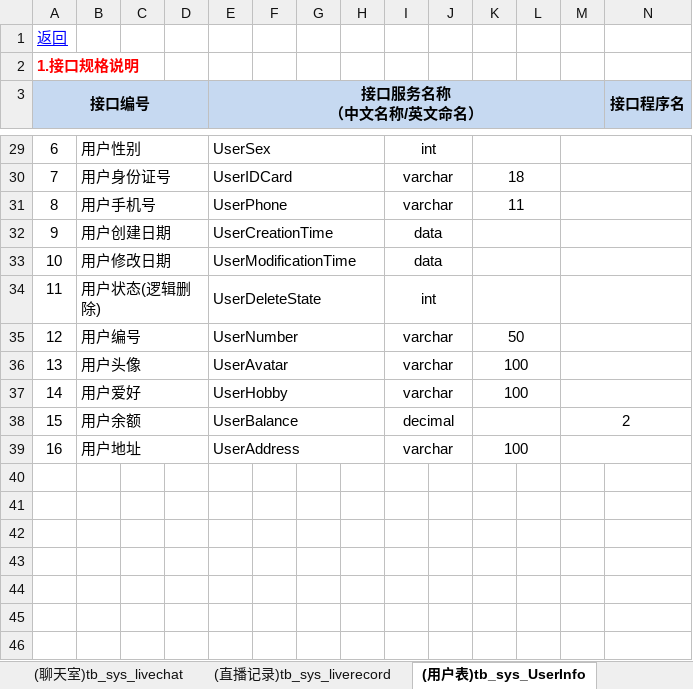
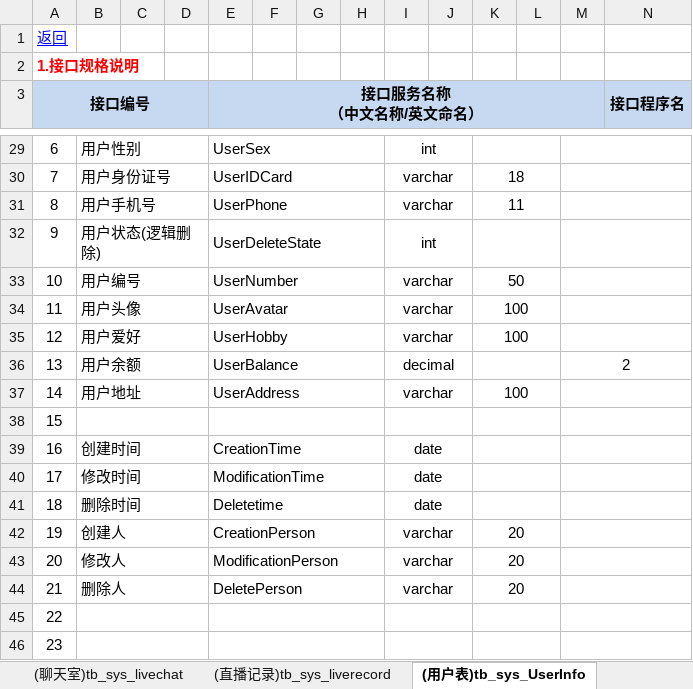
Before and after one commit to YangYuKunK/SmartHealthcare, an Excel workbook: 智慧医疗-数据结构.xlsx, sheet (用户表)tb_sys_UserInfo, drawn as a sheet; only a part is shown, gaps mark what is left out; values as stored, in another font and other column widths than the file's, no borders; removed rows and columns are numbered as before the commit, all else as after; rows hold the shown columns only; the diff names each change by its address in the sheet, - before the commit and + after, or states it on an @@ line.

```diff
--- a/智慧医疗-数据结构.xlsx (sheet (用户表)tb_sys_UserInfo)
+++ b/智慧医疗-数据结构.xlsx (sheet (用户表)tb_sys_UserInfo)
-row 32: 9 | 用户创建日期 |  |  | UserCreationTime |  |  |  | data
-row 33: 10 | 用户修改日期 |  |  | UserModificationTime |  |  |  | data
@@ column A (接口编号) renumbered between rows 32 and 37 @@
+row 38: 15
+row 39: 16 | 创建时间 |  |  | CreationTime |  |  |  | date
+row 40: 17 | 修改时间 |  |  | ModificationTime |  |  |  | date
+row 41: 18 | 删除时间 |  |  | Deletetime |  |  |  | date
+row 42: 19 | 创建人 |  |  | CreationPerson |  |  |  | varchar |  | 20
+row 43: 20 | 修改人 |  |  | ModificationPerson |  |  |  | varchar |  | 20
+row 44: 21 | 删除人 |  |  | DeletePerson |  |  |  | varchar |  | 20
+row 45: 22
+row 46: 23
```
Also changed, not shown: sheet (商品订单详情表)Tb_sys_GoodsOrderDeta, sheet (商品信息表)Tb_sys_GoodsInfo, sheet (商品类别表)Tb_sys_GoodsType, sheet (直播表)tb_sys_live, sheet (角色表)tb_sys_RoleInfo, sheet (物流公司表)Tb_sys_LogisticsCompani, 5 more sheets, other sheet tabs.
